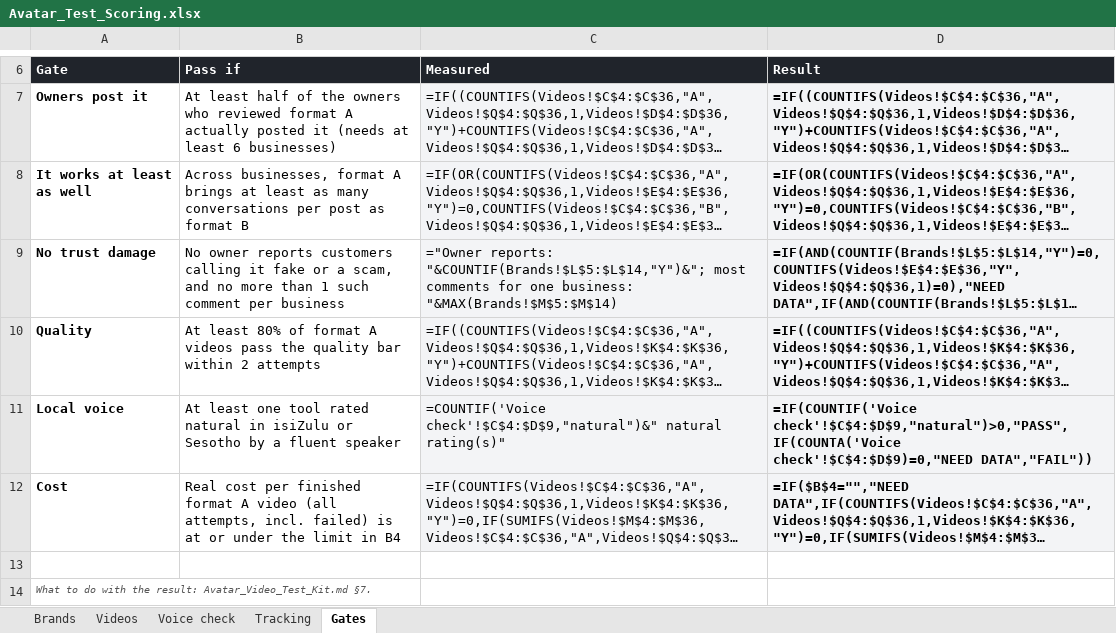
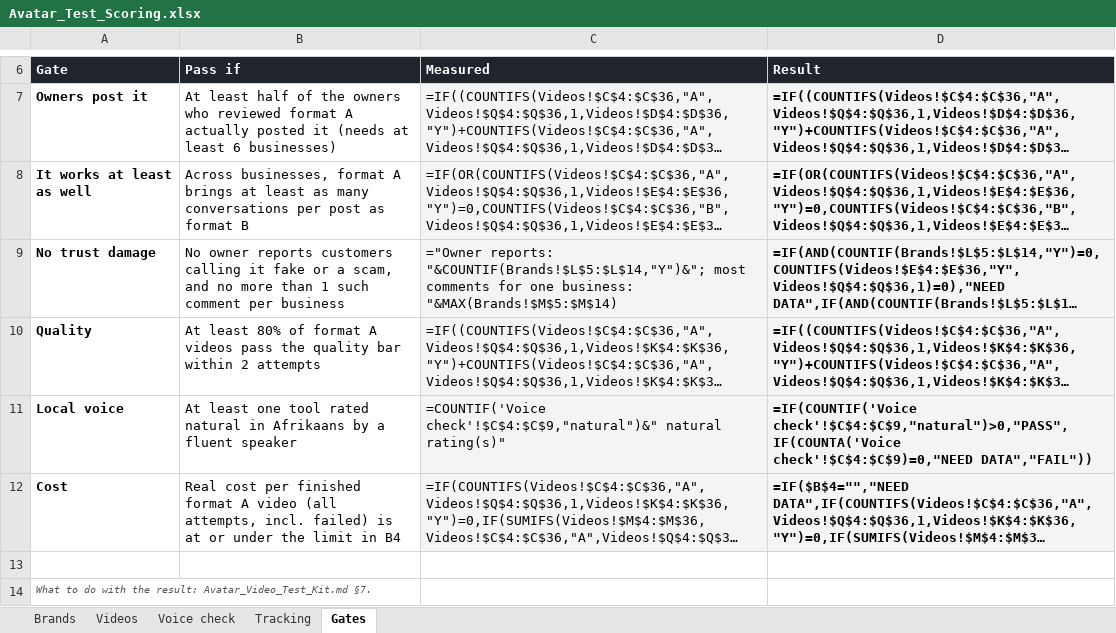
Before and after one commit to embizo/fluxmuse, an Excel workbook: docs/go-to-market/08_Flux_Loop/Avatar_Test_Run/Avatar_Test_Scoring.xlsx, sheet Gates, drawn as a sheet; only a part is shown, gaps mark what is left out; long unchanged cells end in …; values as stored, in another font and other column widths than the file's, no borders; formulas without a stored value are shown as written; the diff names each change by its address in the sheet, - before the commit and + after, or states it on an @@ line.

```diff
--- a/docs/go-to-market/08_Flux_Loop/Avatar_Test_Run/Avatar_Test_Scoring.xlsx (sheet Gates)
+++ b/docs/go-to-market/08_Flux_Loop/Avatar_Test_Run/Avatar_Test_Scoring.xlsx (sheet Gates)
-B11 (Pass if): …natural in isiZulu or Sesotho by a…
+B11 (Pass if): …natural in Afrikaans by a…
-C11 (Measured): =COUNTIF('Voice check'!$C$4:$D$9,"natural")&" natural rating(s)"
+C11 (Measured): =COUNTIF('Voice check'!$C$4:$C$9,"natural")&" natural rating(s)"
-D11 (Result): =IF(COUNTIF('Voice check'!$C$4:$D$9,"natural")>0,"PASS",IF(COUNTA('Voice check'!$C$4:$D$9)=0,"NEED DATA","FAIL"))
+D11 (Result): =IF(COUNTIF('Voice check'!$C$4:$C$9,"natural")>0,"PASS",IF(COUNTA('Voice check'!$C$4:$C$9)=0,"NEED DATA","FAIL"))
```
Also changed, not shown: sheet Voice check, 7 other files.
